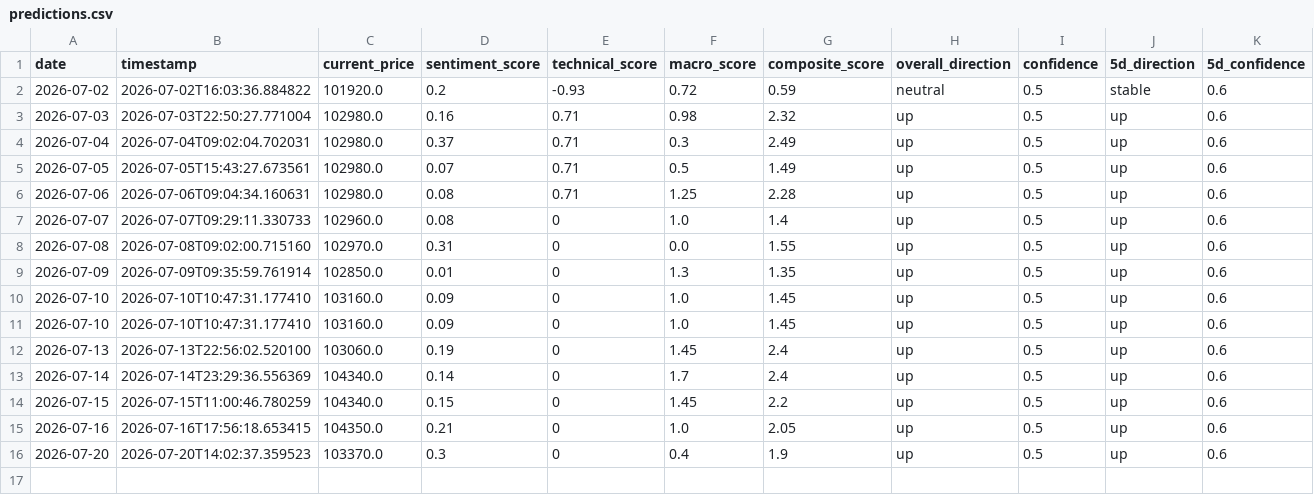
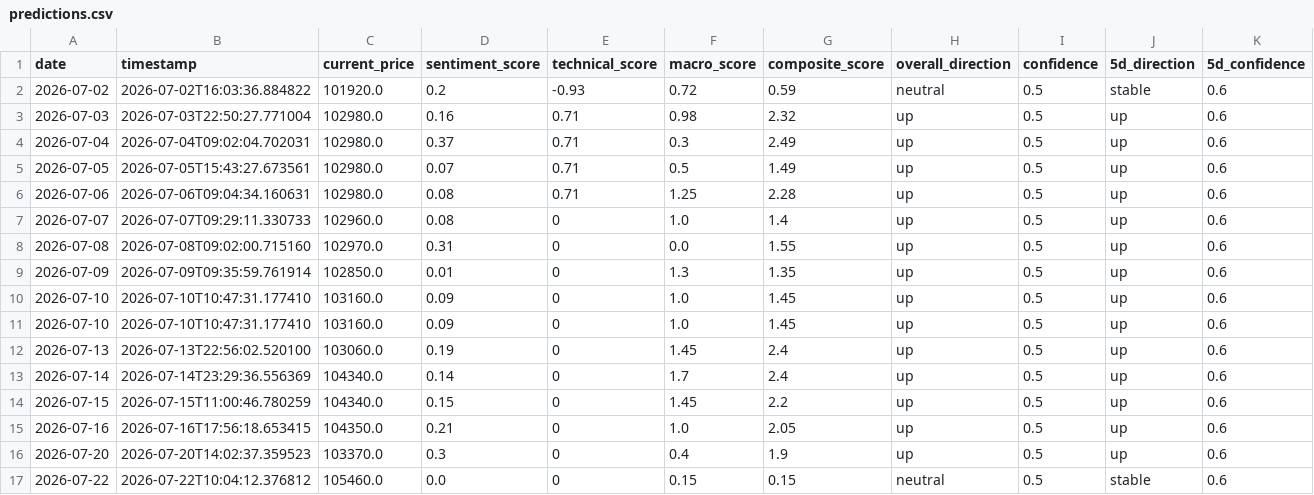
Before and after one commit to YangWan1998/openclaw-skills, a CSV file: copper-price-predictor/data/predictions.csv, drawn as a sheet; only a part is shown; rows hold the shown columns only; the diff names each change by its address in the sheet, - before the commit and + after, or states it on an @@ line.

Commit message:
data: update copper price data and predictions (2026-07-23)

```diff
--- a/copper-price-predictor/data/predictions.csv
+++ b/copper-price-predictor/data/predictions.csv
+row 17: 2026-07-22 | 2026-07-22T10:04:12.376812 | 105460.0 | 0.0 | 0 | 0.15 | 0.15 | neutral | 0.5 | stable | 0.6
```
Also changed, not shown: copper-price-predictor/data/latest_news.csv, copper-price-predictor/data/latest_prediction.csv, 17 other files.
